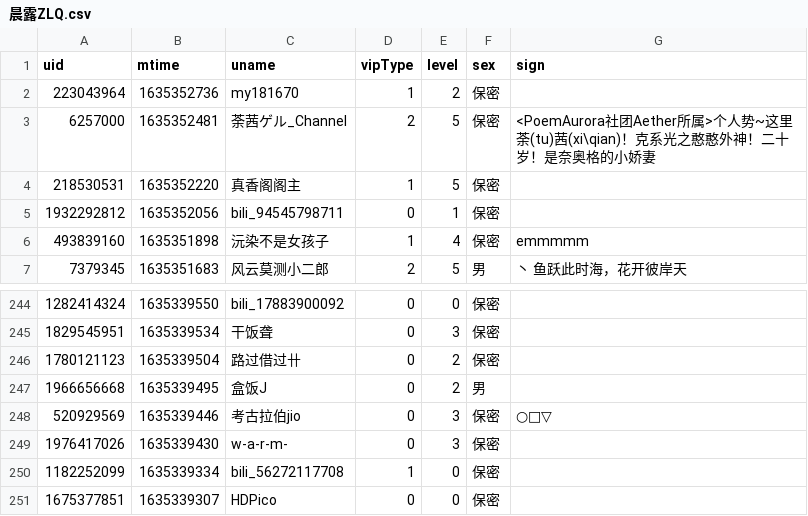
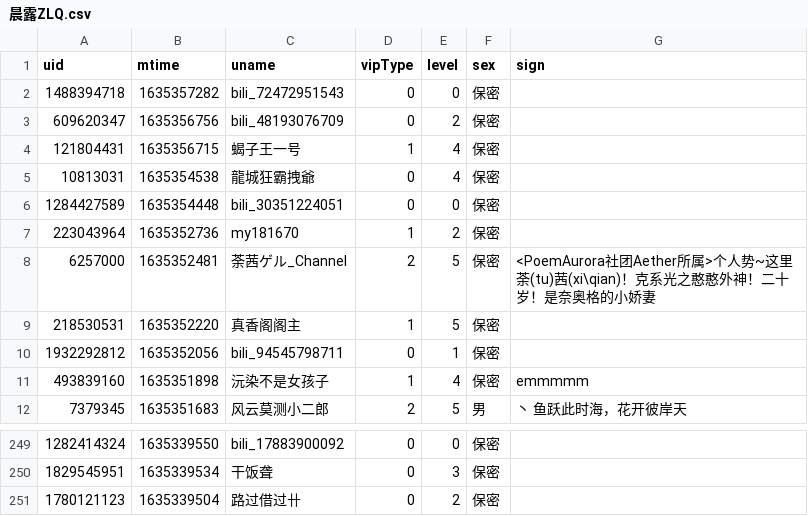
Before and after one commit to Brx86/web, a CSV file: 172809260/晨露ZLQ.csv, drawn as a sheet; only a part is shown, gaps mark what is left out.

```diff
--- a/172809260/晨露ZLQ.csv
+++ b/172809260/晨露ZLQ.csv
@@ -1,2 +1,7 @@
 uid,mtime,uname,vipType,level,sex,sign
+1488394718,1635357282,bili_72472951543,0,0,保密,
+609620347,1635356756,bili_48193076709,0,2,保密,
+121804431,1635356715,蝎子王一号,1,4,保密,
+10813031,1635354538,龍城狂霸拽爺,0,4,保密,
+1284427589,1635354448,bili_30351224051,0,0,保密,
 223043964,1635352736,my181670,1,2,保密,
@@ -246,6 +251 @@ uid,mtime,uname,vipType,level,sex,sign
 1780121123,1635339504,路过借过卄,0,2,保密,
-1966656668,1635339495,盒饭J,0,2,男,
-520929569,1635339446,考古拉伯jio,0,3,保密,○□▽
-1976417026,1635339430,w-a-r-m-,0,3,保密,
-1182252099,1635339334,bili_56272117708,1,0,保密,
-1675377851,1635339307,HDPico,0,0,保密,
```
Also changed, not shown: 439916362/朝色泛起之际_.csv, 3 other files.
